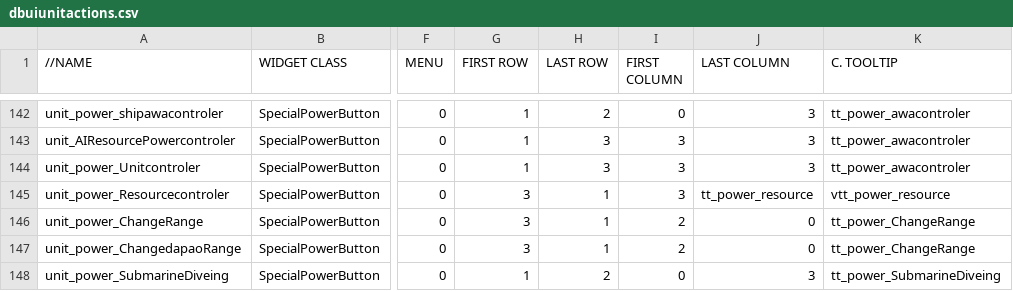
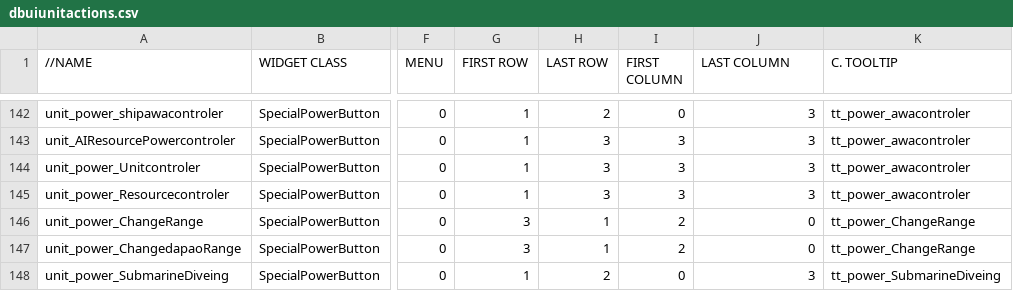
Before and after one commit to luojiang419/ee2, a CSV file: game-metadata/EE2X_db/UI/dbuiunitactions.csv, drawn as a sheet; only a part is shown, gaps mark what is left out; the diff names each change by its address in the sheet, - before the commit and + after, or states it on an @@ line.

```diff
--- a/game-metadata/EE2X_db/UI/dbuiunitactions.csv
+++ b/game-metadata/EE2X_db/UI/dbuiunitactions.csv
-G145 (FIRST ROW): 3
+G145 (FIRST ROW): 1
-H145 (LAST ROW): 1
+H145 (LAST ROW): 3
-J145 (LAST COLUMN): tt_power_resource
+J145 (LAST COLUMN): 3
-K145 (C. TOOLTIP): vtt_power_resource
+K145 (C. TOOLTIP): tt_power_awacontroler
```
Also changed, not shown: 1 other file.
